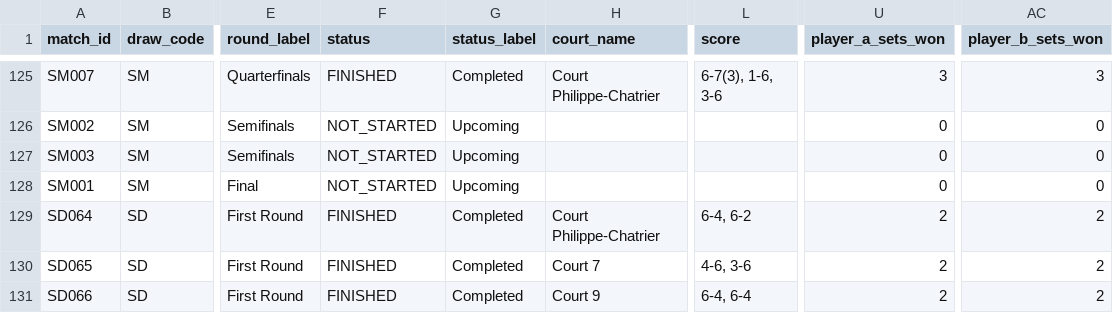
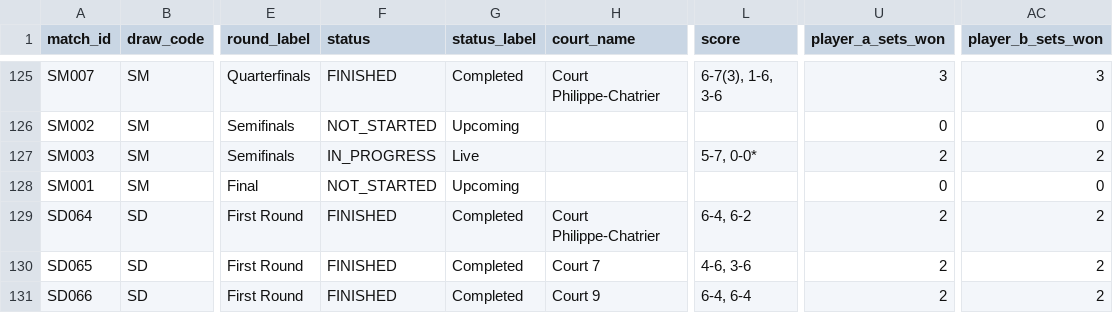
Before and after one commit to 3573b4n/roland-data-garros, a CSV file: data/matches.csv, drawn as a sheet; only a part is shown, gaps mark what is left out; the diff names each change by its address in the sheet, - before the commit and + after, or states it on an @@ line.

```diff
--- a/data/matches.csv
+++ b/data/matches.csv
-F127 (status): NOT_STARTED
+F127 (status): IN_PROGRESS
-G127 (status_label): Upcoming
+G127 (status_label): Live
-L127 (score): (empty)
+L127 (score): 5-7, 0-0*
-U127 (player_a_sets_won): 0
+U127 (player_a_sets_won): 2
-AC127 (player_b_sets_won): 0
+AC127 (player_b_sets_won): 2
```
Also changed, not shown: 1 other file.
